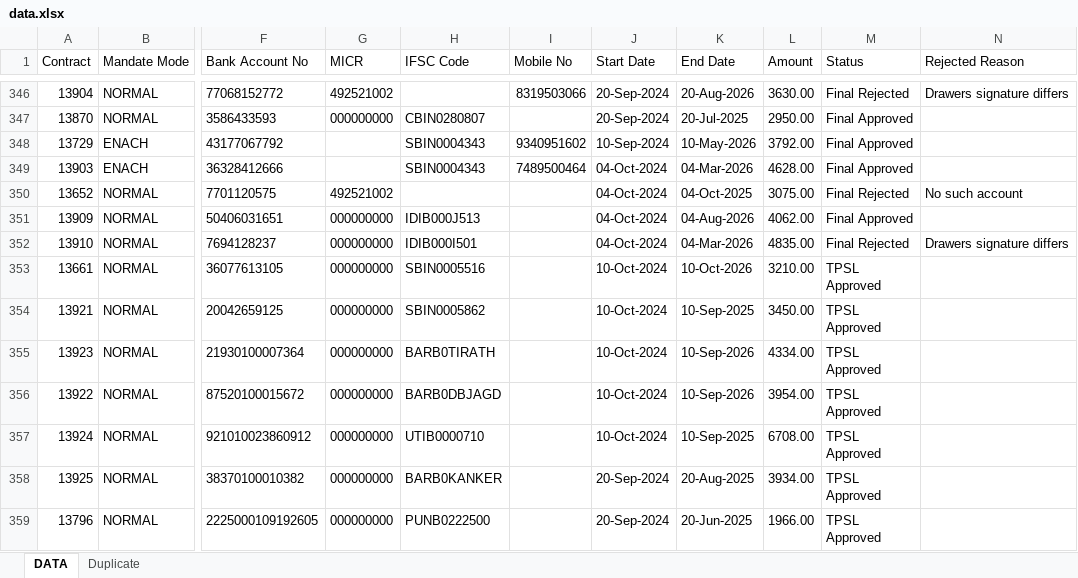
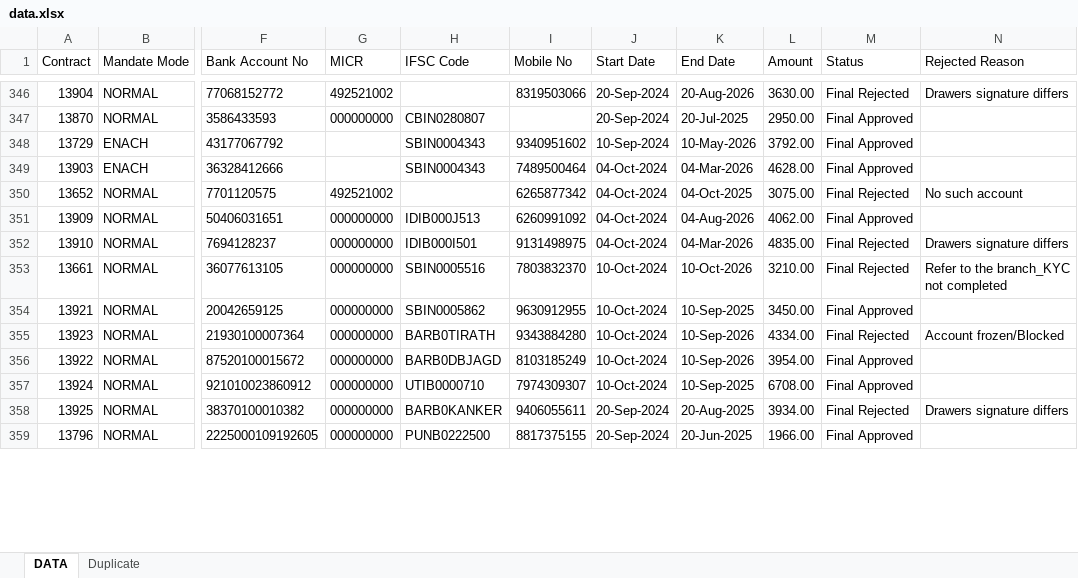
Before and after one commit to SARKCOM/JPFNACH, an Excel workbook: data.xlsx, sheet DATA, drawn as a sheet; only a part is shown, gaps mark what is left out; values as stored, in another font and other column widths than the file's, no borders; the diff covers the shown part only; the diff names each change by its address in the sheet, - before the commit and + after, or states it on an @@ line.

Commit message:
Add files via upload

```diff
--- a/data.xlsx (sheet DATA)
+++ b/data.xlsx (sheet DATA)
-I350 (Mobile No): (empty)
+I350 (Mobile No): 6265877342
-I351 (Mobile No): (empty)
+I351 (Mobile No): 6260991092
-I352 (Mobile No): (empty)
+I352 (Mobile No): 9131498975
-I353 (Mobile No): (empty)
+I353 (Mobile No): 7803832370
-M353 (Status): TPSL Approved
+M353 (Status): Final Rejected
-N353 (Rejected Reason): (empty)
+N353 (Rejected Reason): Refer to the branch_KYC not completed
-I354 (Mobile No): (empty)
+I354 (Mobile No): 9630912955
-M354 (Status): TPSL Approved
+M354 (Status): Final Approved
-I355 (Mobile No): (empty)
+I355 (Mobile No): 9343884280
-M355 (Status): TPSL Approved
+M355 (Status): Final Rejected
-N355 (Rejected Reason): (empty)
+N355 (Rejected Reason): Account frozen/Blocked
-I356 (Mobile No): (empty)
+I356 (Mobile No): 8103185249
-M356:M357 (Status): TPSL Approved
+M356:M357 (Status): Final Approved
-I357 (Mobile No): (empty)
+I357 (Mobile No): 7974309307
-I358 (Mobile No): (empty)
+I358 (Mobile No): 9406055611
-M358 (Status): TPSL Approved
+M358 (Status): Final Rejected
-N358 (Rejected Reason): (empty)
+N358 (Rejected Reason): Drawers signature differs
-I359 (Mobile No): (empty)
+I359 (Mobile No): 8817375155
-M359 (Status): TPSL Approved
+M359 (Status): Final Approved
```
Also changed, not shown: 6 added rows and 13 edited cells elsewhere in this sheet.
